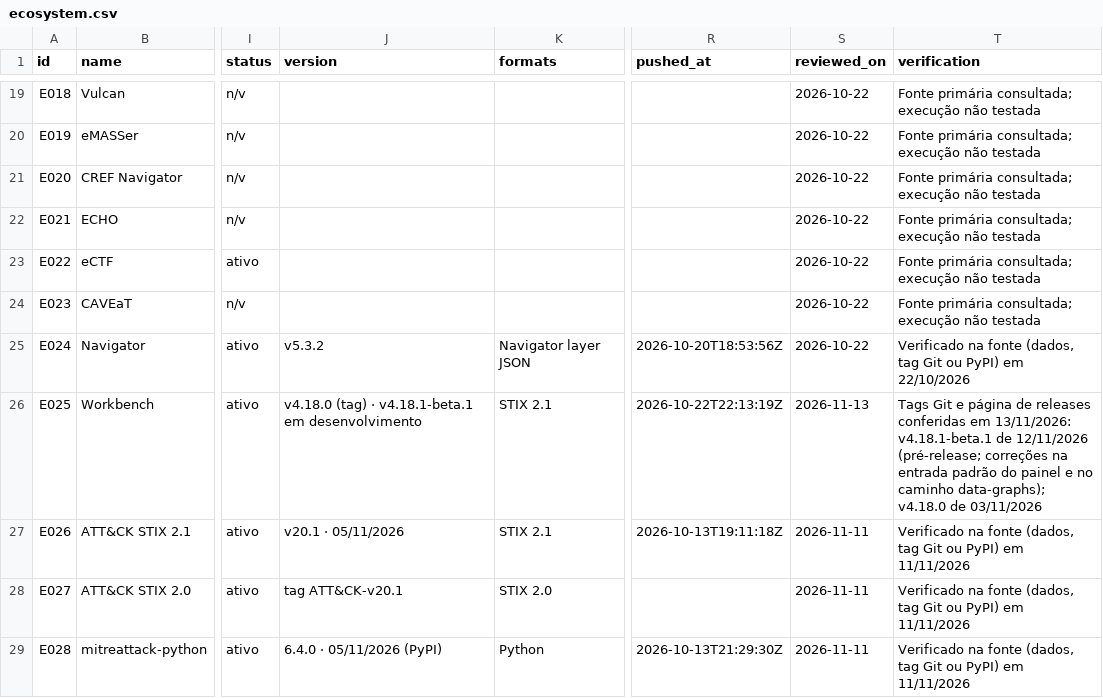
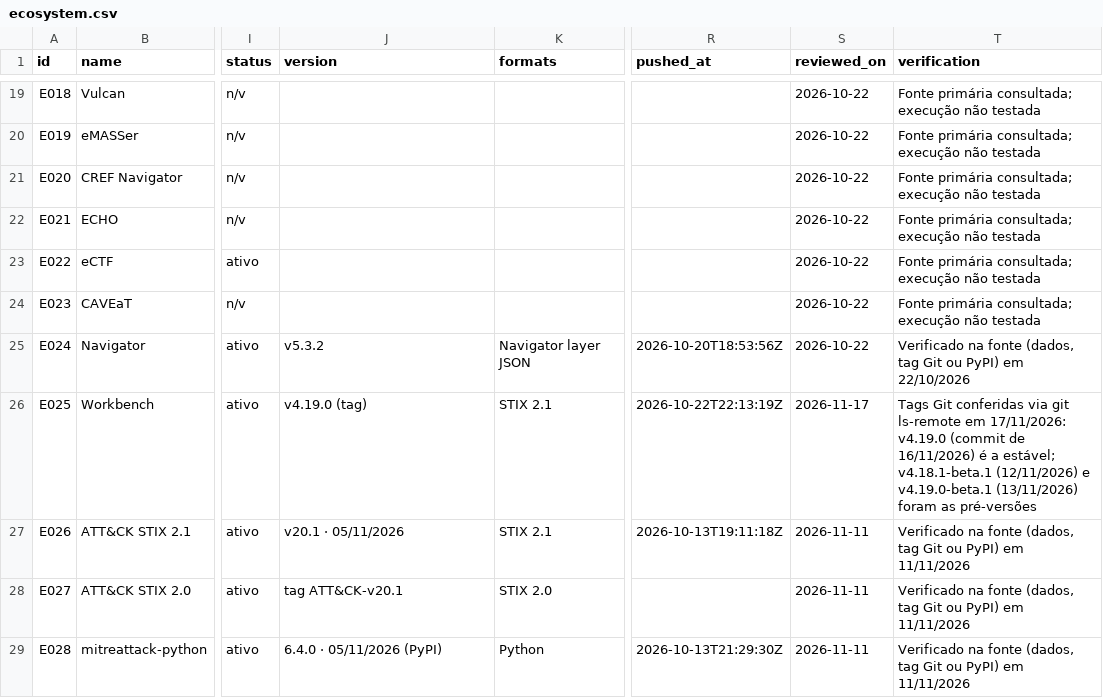
Before and after one commit to Ridd1kulusC0d3r/MITRE, a CSV file: data/ecosystem.csv, drawn as a sheet; only a part is shown, gaps mark what is left out; the diff covers the shown part only; the diff names each change by its address in the sheet, - before the commit and + after, or states it on an @@ line.

```diff
--- a/data/ecosystem.csv
+++ b/data/ecosystem.csv
-J26 (version): v4.18.0 (tag) · v4.18.1-beta.1 em desenvolvimento
+J26 (version): v4.19.0 (tag)
-S26 (reviewed_on): 2026-11-13
+S26 (reviewed_on): 2026-11-17
-T26 (verification): Tags Git e página de releases conferidas em 13/11/2026: v4.18.1-beta.1 de 12/11/2026 (pré-release; correções na entrada padrão do painel e no caminho data-graphs); v4.18.0 de 03/11/2026
+T26 (verification): Tags Git conferidas via git ls-remote em 17/11/2026: v4.19.0 (commit de 16/11/2026) é a estável; v4.18.1-beta.1 (12/11/2026) e v4.19.0-beta.1 (13/11/2026) foram as pré-versões
```
Also changed, not shown: 1 added row and 13 edited cells elsewhere in this file, 9 other files.
